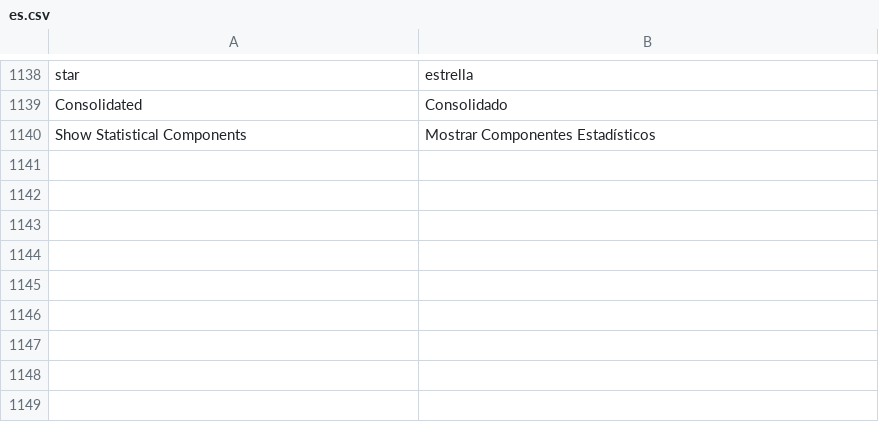
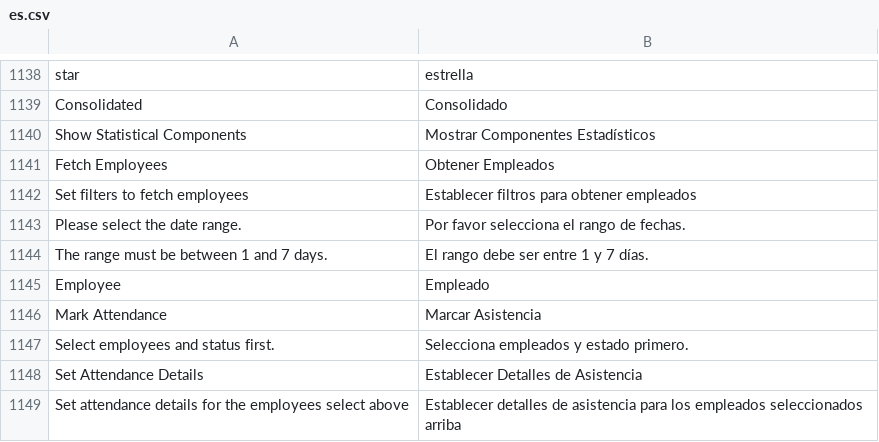
Before and after one commit to edalca/hrms, a CSV file: hrms/translations/es.csv, drawn as a sheet; only a part is shown, gaps mark what is left out; the diff names each change by its address in the sheet, - before the commit and + after, or states it on an @@ line.

Commit message:
feat(hr): refactor Attendance Tool to 7-day grid with scroll and translations

```diff
--- a/hrms/translations/es.csv
+++ b/hrms/translations/es.csv
+row 1141: Fetch Employees | Obtener Empleados
+row 1142: Set filters to fetch employees | Establecer filtros para obtener empleados
+row 1143: Please select the date range. | Por favor selecciona el rango de fechas.
+row 1144: The range must be between 1 and 7 days. | El rango debe ser entre 1 y 7 días.
+row 1145: Employee | Empleado
+row 1146: Mark Attendance | Marcar Asistencia
+row 1147: Select employees and status first. | Selecciona empleados y estado primero.
+row 1148: Set Attendance Details | Establecer Detalles de Asistencia
+row 1149: Set attendance details for the employees select above | Establecer detalles de asistencia para los empleados seleccionados arriba
```
Also changed, not shown: 15 other files.
